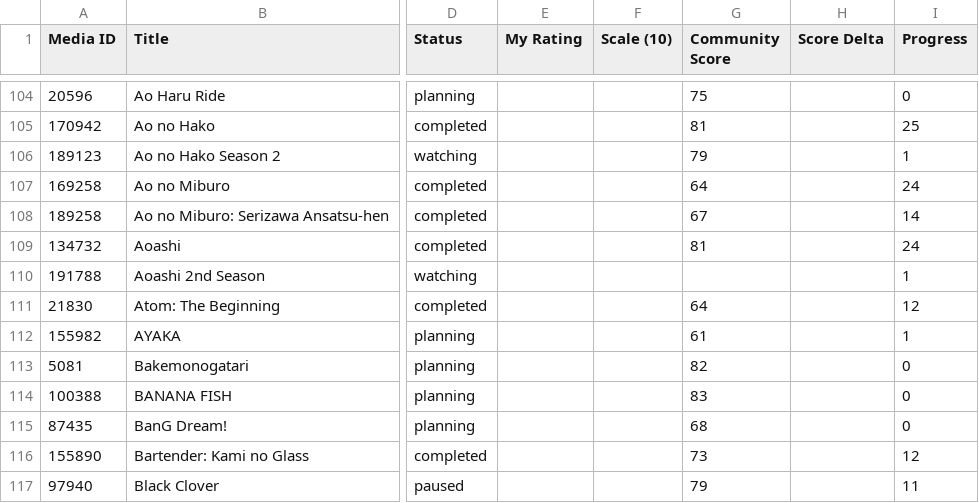
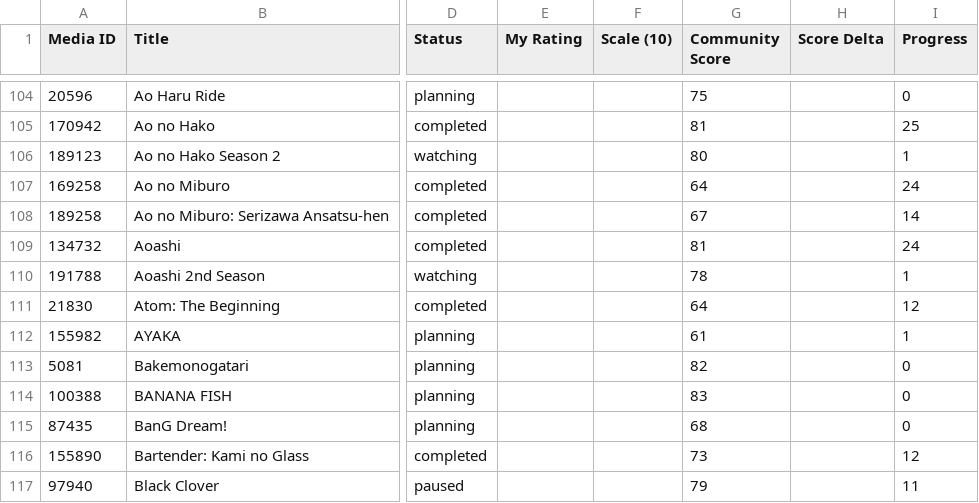
Before and after one commit to zepandasanv2/zepandasan-anilist-export, a CSV file: data/ZePandaSan_anime_list.csv, drawn as a sheet; only a part is shown, gaps mark what is left out; the diff names each change by its address in the sheet, - before the commit and + after, or states it on an @@ line.

```diff
--- a/data/ZePandaSan_anime_list.csv
+++ b/data/ZePandaSan_anime_list.csv
-G106 (Community Score): 79
+G106 (Community Score): 80
-G110 (Community Score): (empty)
+G110 (Community Score): 78
```
Also changed, not shown: data/ZePandaSan_genre_breakdown.csv, data/ZePandaSan_studio_breakdown.csv.
